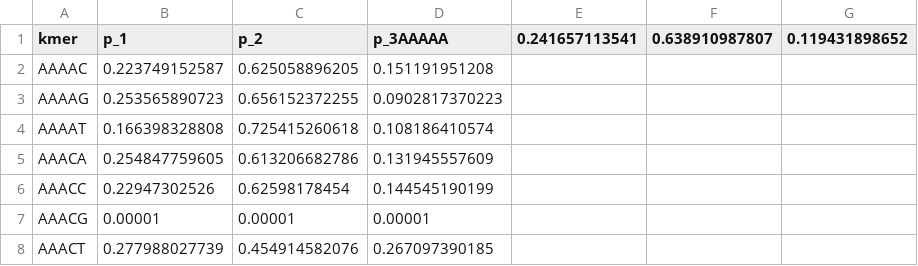
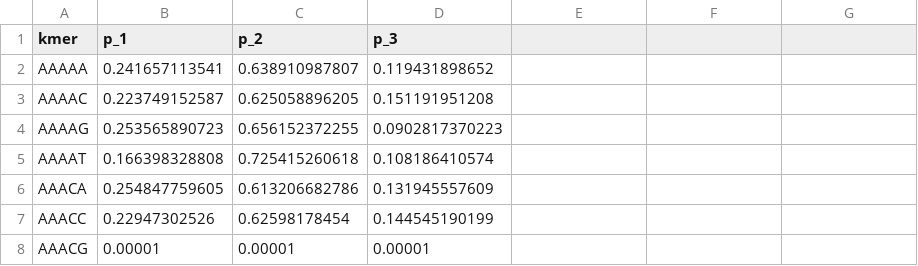
Before and after one commit to yana-safonova/ig_repertoire_constructor, a CSV file: data/shm_model/model_input.csv, drawn as a sheet; only a part is shown; the shorter side is filled out with more unchanged rows.

```diff
--- a/data/shm_model/model_input.csv
+++ b/data/shm_model/model_input.csv
@@ -1,2 +1,3 @@
-kmer,p_1,p_2,p_3AAAAA,0.241657113541,0.638910987807,0.119431898652
+kmer,p_1,p_2,p_3
+AAAAA,0.241657113541,0.638910987807,0.119431898652
 AAAAC,0.223749152587,0.625058896205,0.151191951208
```
Also changed, not shown: 8 other files.
